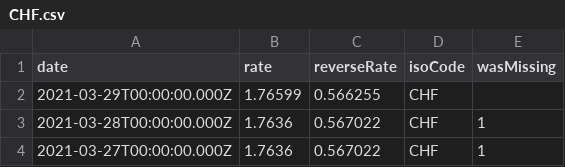
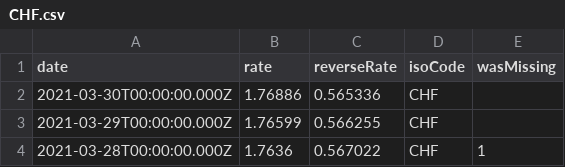
Before and after one commit to LubomirGeorgiev/bnb-currency-exchange-rates, a CSV file: data/CHF.csv, drawn as a sheet; only a part is shown; the shorter side is filled out with more unchanged rows.

```diff
--- a/data/CHF.csv
+++ b/data/CHF.csv
@@ -1,2 +1,3 @@
 "date","rate","reverseRate","isoCode","wasMissing"
+"2021-03-30T00:00:00.000Z","1.76886","0.565336","CHF",
 "2021-03-29T00:00:00.000Z","1.76599","0.566255","CHF",
```
Also changed, not shown: data/AUD.csv, data/BRL.csv, 30 other files.
